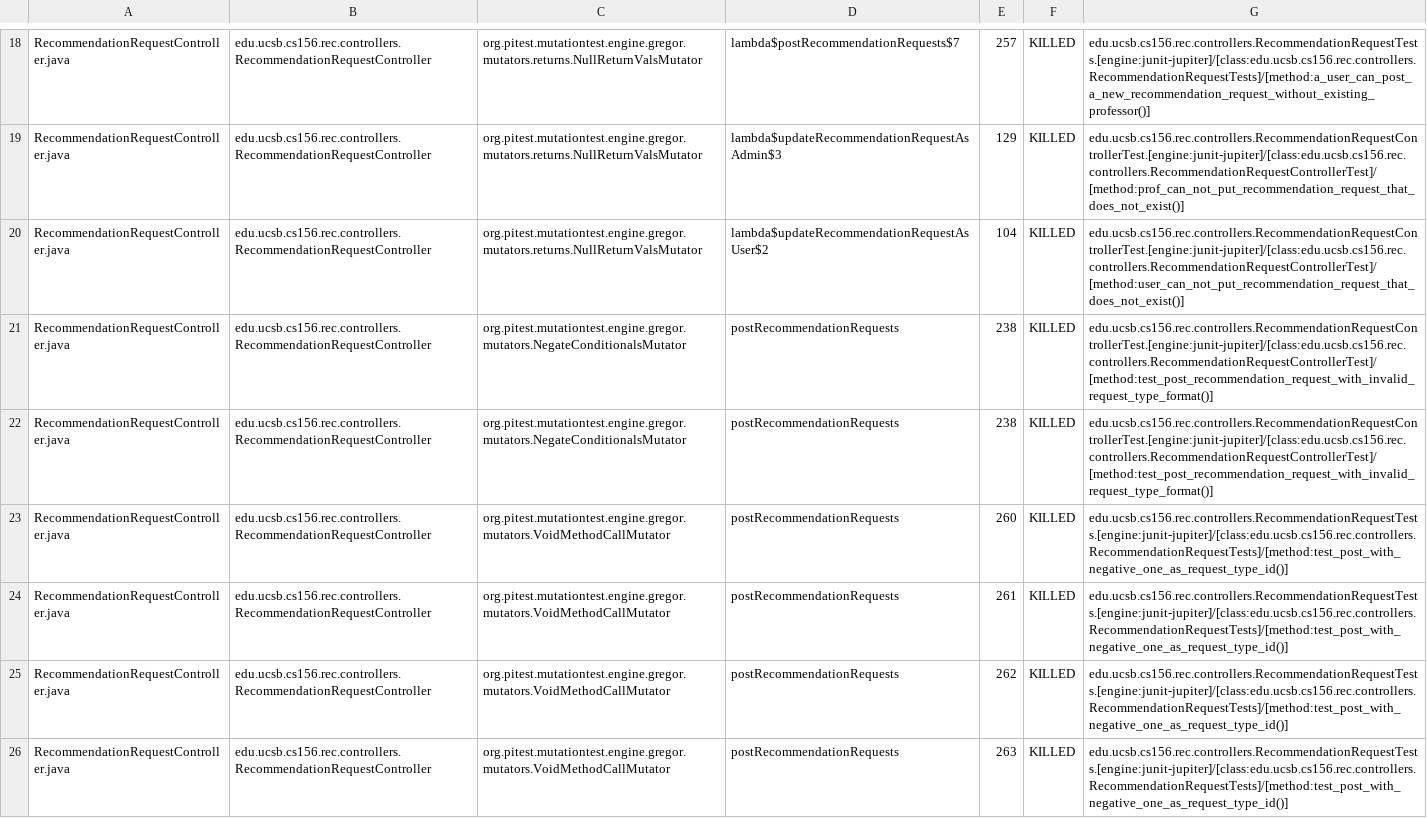
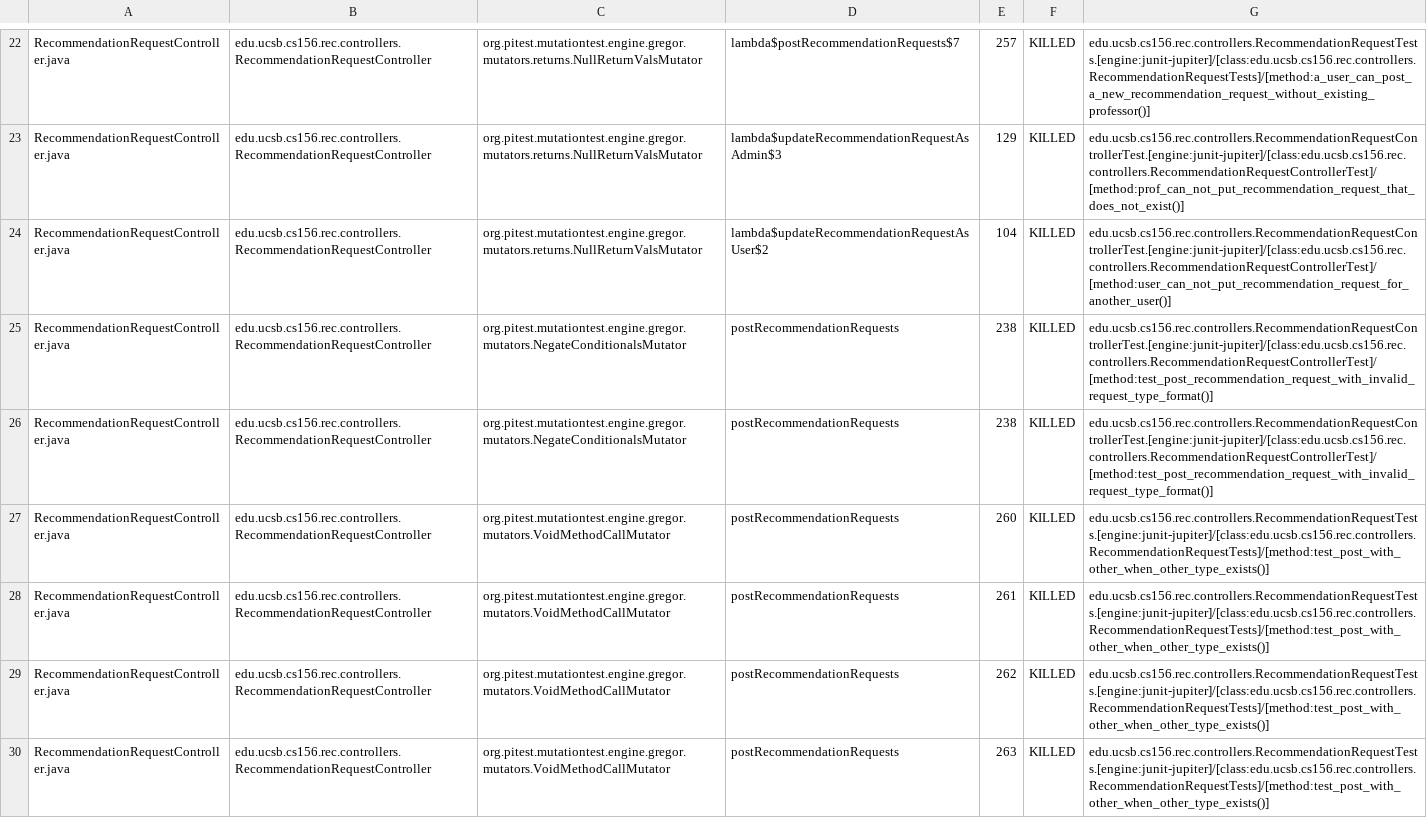
Before and after one commit to ucsb-cs156-s25/proj-rec-s25-16, a CSV file: prs/44/pitest/mutations.csv, drawn as a sheet; only a part is shown, gaps mark what is left out; the diff covers the shown part only.

Commit message:
Deploying to gh-pages from @ ucsb-cs156-s25/proj-rec-s25-16@1155495e9e4ed745b0f8437a6a6b9c6a48406afe 🚀

```diff
--- a/prs/44/pitest/mutations.csv
+++ b/prs/44/pitest/mutations.csv
@@ -19,8 +23,8 @@ RecommendationRequestController.java,edu.ucsb.cs156.rec.controllers.Recommendati
 RecommendationRequestController.java,edu.ucsb.cs156.rec.controllers.RecommendationRequestController,org.pitest.mutationtest.engine.gregor.mutators.returns.NullReturnValsMutator,lambda$updateRecommendationRequestAsAdmin$3,129,KILLED,edu.ucsb.cs156.rec.controllers.RecommendationRequestControllerTest.[engine:junit-jupiter]/[class:edu.ucsb.cs156.rec.controllers.RecommendationRequestControllerTest]/[method:prof_can_not_put_recommendation_request_that_does_not_exist()]
-RecommendationRequestController.java,edu.ucsb.cs156.rec.controllers.RecommendationRequestController,org.pitest.mutationtest.engine.gregor.mutators.returns.NullReturnValsMutator,lambda$updateRecommendationRequestAsUser$2,104,KILLED,edu.ucsb.cs156.rec.controllers.RecommendationRequestControllerTest.[engine:junit-jupiter]/[class:edu.ucsb.cs156.rec.controllers.RecommendationRequestControllerTest]/[method:user_can_not_put_recommendation_request_that_does_not_exist()]
+RecommendationRequestController.java,edu.ucsb.cs156.rec.controllers.RecommendationRequestController,org.pitest.mutationtest.engine.gregor.mutators.returns.NullReturnValsMutator,lambda$updateRecommendationRequestAsUser$2,104,KILLED,edu.ucsb.cs156.rec.controllers.RecommendationRequestControllerTest.[engine:junit-jupiter]/[class:edu.ucsb.cs156.rec.controllers.RecommendationRequestControllerTest]/[method:user_can_not_put_recommendation_request_for_another_user()]
 RecommendationRequestController.java,edu.ucsb.cs156.rec.controllers.RecommendationRequestController,org.pitest.mutationtest.engine.gregor.mutators.NegateConditionalsMutator,postRecommendationRequests,238,KILLED,edu.ucsb.cs156.rec.controllers.RecommendationRequestControllerTest.[engine:junit-jupiter]/[class:edu.ucsb.cs156.rec.controllers.RecommendationRequestControllerTest]/[method:test_post_recommendation_request_with_invalid_request_type_format()]
 RecommendationRequestController.java,edu.ucsb.cs156.rec.controllers.RecommendationRequestController,org.pitest.mutationtest.engine.gregor.mutators.NegateConditionalsMutator,postRecommendationRequests,238,KILLED,edu.ucsb.cs156.rec.controllers.RecommendationRequestControllerTest.[engine:junit-jupiter]/[class:edu.ucsb.cs156.rec.controllers.RecommendationRequestControllerTest]/[method:test_post_recommendation_request_with_invalid_request_type_format()]
-RecommendationRequestController.java,edu.ucsb.cs156.rec.controllers.RecommendationRequestController,org.pitest.mutationtest.engine.gregor.mutators.VoidMethodCallMutator,postRecommendationRequests,260,KILLED,edu.ucsb.cs156.rec.controllers.RecommendationRequestTests.[engine:junit-jupiter]/[class:edu.ucsb.cs156.rec.controllers.RecommendationRequestTests]/[method:test_post_with_negative_one_as_request_type_id()]
-RecommendationRequestController.java,edu.ucsb.cs156.rec.controllers.RecommendationRequestController,org.pitest.mutationtest.engine.gregor.mutators.VoidMethodCallMutator,postRecommendationRequests,261,KILLED,edu.ucsb.cs156.rec.controllers.RecommendationRequestTests.[engine:junit-jupiter]/[class:edu.ucsb.cs156.rec.controllers.RecommendationRequestTests]/[method:test_post_with_negative_one_as_request_type_id()]
-RecommendationRequestController.java,edu.ucsb.cs156.rec.controllers.RecommendationRequestController,org.pitest.mutationtest.engine.gregor.mutators.VoidMethodCallMutator,postRecommendationRequests,262,KILLED,edu.ucsb.cs156.rec.controllers.RecommendationRequestTests.[engine:junit-jupiter]/[class:edu.ucsb.cs156.rec.controllers.RecommendationRequestTests]/[method:test_post_with_negative_one_as_request_type_id()]
-RecommendationRequestController.java,edu.ucsb.cs156.rec.controllers.RecommendationRequestController,org.pitest.mutationtest.engine.gregor.mutators.VoidMethodCallMutator,postRecommendationRequests,263,KILLED,edu.ucsb.cs156.rec.controllers.RecommendationRequestTests.[engine:junit-jupiter]/[class:edu.ucsb.cs156.rec.controllers.RecommendationRequestTests]/[method:test_post_with_negative_one_as_request_type_id()]
+RecommendationRequestController.java,edu.ucsb.cs156.rec.controllers.RecommendationRequestController,org.pitest.mutationtest.engine.gregor.mutators.VoidMethodCallMutator,postRecommendationRequests,260,KILLED,edu.ucsb.cs156.rec.controllers.RecommendationRequestTests.[engine:junit-jupiter]/[class:edu.ucsb.cs156.rec.controllers.RecommendationRequestTests]/[method:test_post_with_other_when_other_type_exists()]
+RecommendationRequestController.java,edu.ucsb.cs156.rec.controllers.RecommendationRequestController,org.pitest.mutationtest.engine.gregor.mutators.VoidMethodCallMutator,postRecommendationRequests,261,KILLED,edu.ucsb.cs156.rec.controllers.RecommendationRequestTests.[engine:junit-jupiter]/[class:edu.ucsb.cs156.rec.controllers.RecommendationRequestTests]/[method:test_post_with_other_when_other_type_exists()]
+RecommendationRequestController.java,edu.ucsb.cs156.rec.controllers.RecommendationRequestController,org.pitest.mutationtest.engine.gregor.mutators.VoidMethodCallMutator,postRecommendationRequests,262,KILLED,edu.ucsb.cs156.rec.controllers.RecommendationRequestTests.[engine:junit-jupiter]/[class:edu.ucsb.cs156.rec.controllers.RecommendationRequestTests]/[method:test_post_with_other_when_other_type_exists()]
+RecommendationRequestController.java,edu.ucsb.cs156.rec.controllers.RecommendationRequestController,org.pitest.mutationtest.engine.gregor.mutators.VoidMethodCallMutator,postRecommendationRequests,263,KILLED,edu.ucsb.cs156.rec.controllers.RecommendationRequestTests.[engine:junit-jupiter]/[class:edu.ucsb.cs156.rec.controllers.RecommendationRequestTests]/[method:test_post_with_other_when_other_type_exists()]
```
Also changed, not shown: 7 added rows, 7 removed rows, 20 moved rows and 16 edited cells elsewhere in this file, 11 other files.
